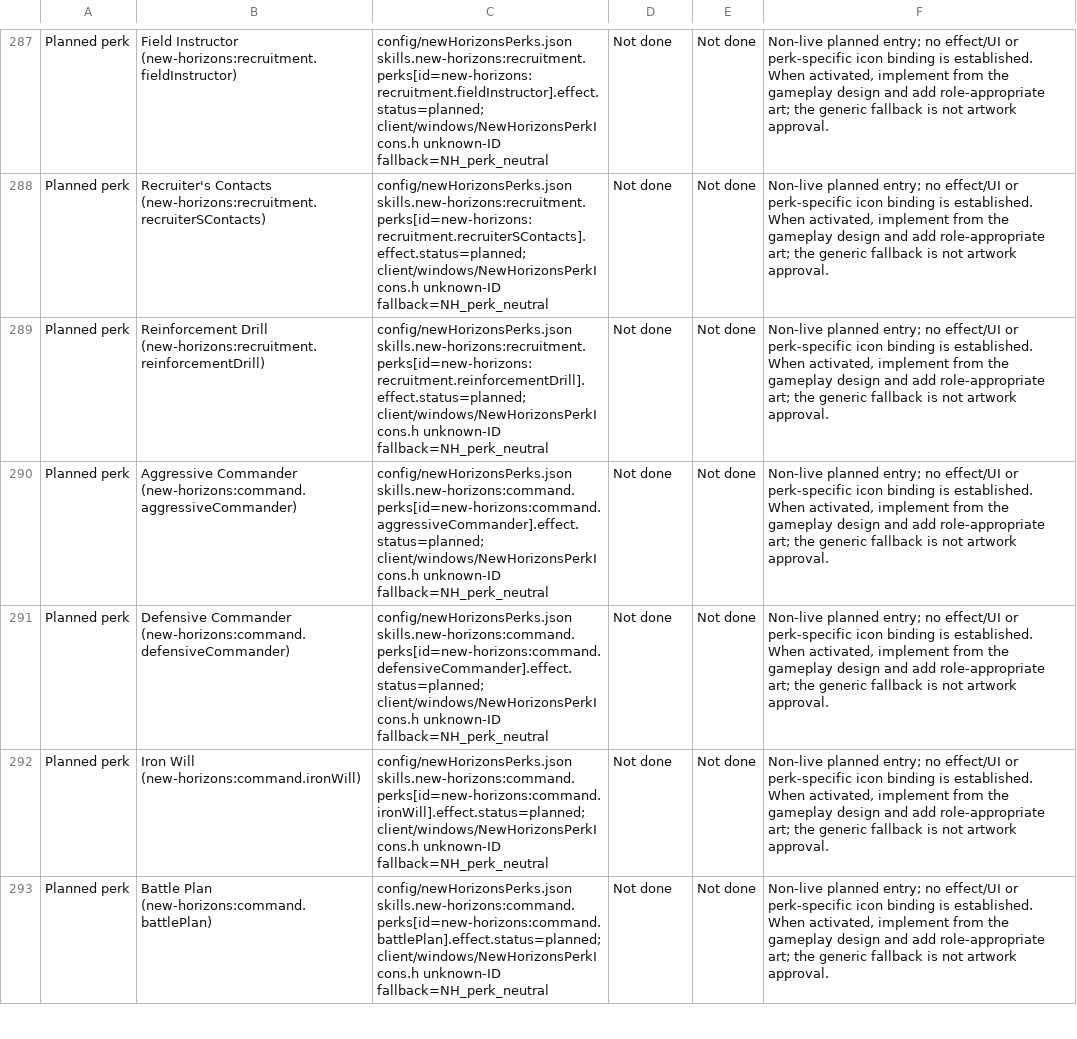
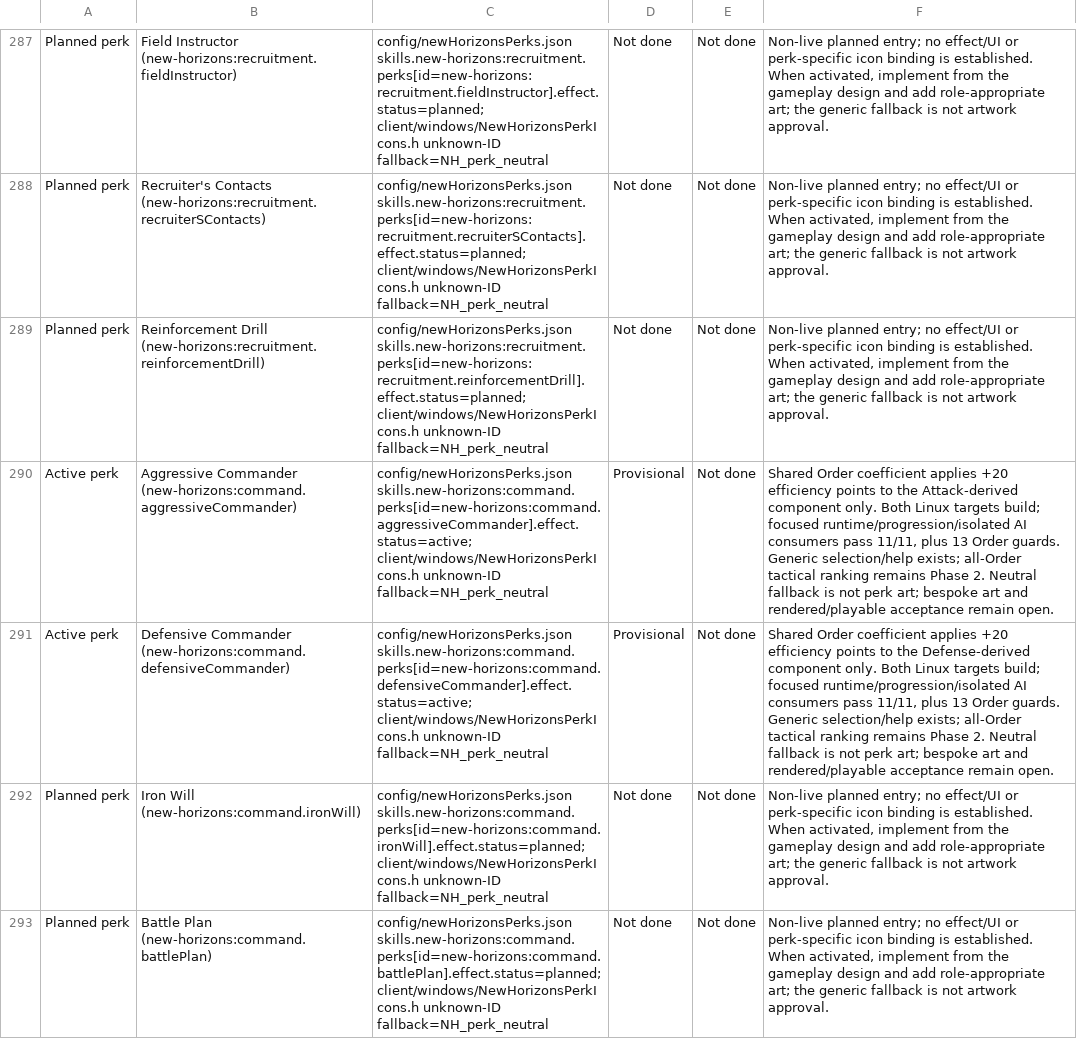
Before and after one commit to thegandalf196/vcmi, a CSV file: docs/NH_UI_ASSET_INVENTORY.csv, drawn as a sheet; only a part is shown, gaps mark what is left out; the diff covers the shown part only; the diff names each change by its address in the sheet, - before the commit and + after, or states it on an @@ line.

Commit message:
Implement component-specific Command efficiency perks with AI checks

```diff
--- a/docs/NH_UI_ASSET_INVENTORY.csv
+++ b/docs/NH_UI_ASSET_INVENTORY.csv
-A290:A291: Planned perk
+A290:A291: Active perk
-C290: config/newHorizonsPerks.json skills.new-horizons:command.perks[id=new-horizons:command.aggressiveCommander].effect.status=planned; client/windows/NewHorizonsPerkIcons.h unknown-ID…
+C290: config/newHorizonsPerks.json skills.new-horizons:command.perks[id=new-horizons:command.aggressiveCommander].effect.status=active; client/windows/NewHorizonsPerkIcons.h unknown-ID…
-D290:D291: Not done
+D290:D291: Provisional
-F290: Non-live planned entry; no effect/UI or perk-specific icon binding is established. When activated, implement from the gameplay design and add role-appropriate art; the generic fallback is not artwork approval.
+F290: Shared Order coefficient applies +20 efficiency points to the Attack-derived component only. Both Linux targets build; focused runtime/progression/isolated AI consumers pass 11/11, plus 13 Order guards. Generic selection/help exists; all-Order tactical ranking remains Phase 2. Neutral fallback is not perk art; bespoke art and rendered/playable acceptance remain open.
-C291: config/newHorizonsPerks.json skills.new-horizons:command.perks[id=new-horizons:command.defensiveCommander].effect.status=planned; client/windows/NewHorizonsPerkIcons.h unknown-ID…
+C291: config/newHorizonsPerks.json skills.new-horizons:command.perks[id=new-horizons:command.defensiveCommander].effect.status=active; client/windows/NewHorizonsPerkIcons.h unknown-ID…
-F291: Non-live planned entry; no effect/UI or perk-specific icon binding is established. When activated, implement from the gameplay design and add role-appropriate art; the generic fallback is not artwork approval.
+F291: Shared Order coefficient applies +20 efficiency points to the Defense-derived component only. Both Linux targets build; focused runtime/progression/isolated AI consumers pass 11/11, plus 13 Order guards. Generic selection/help exists; all-Order tactical ranking remains Phase 2. Neutral fallback is not perk art; bespoke art and rendered/playable acceptance remain open.
```
Also changed, not shown: 4 edited cells elsewhere in this file, 12 other files.
